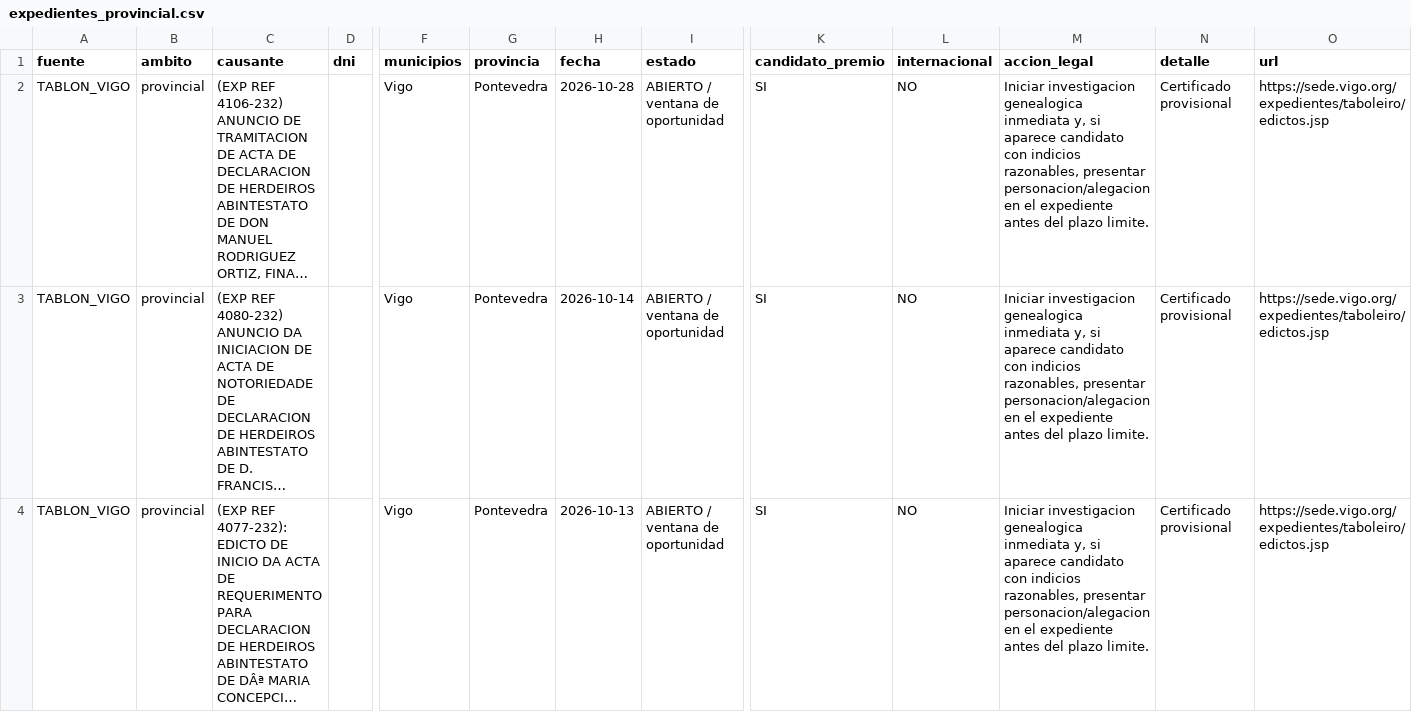
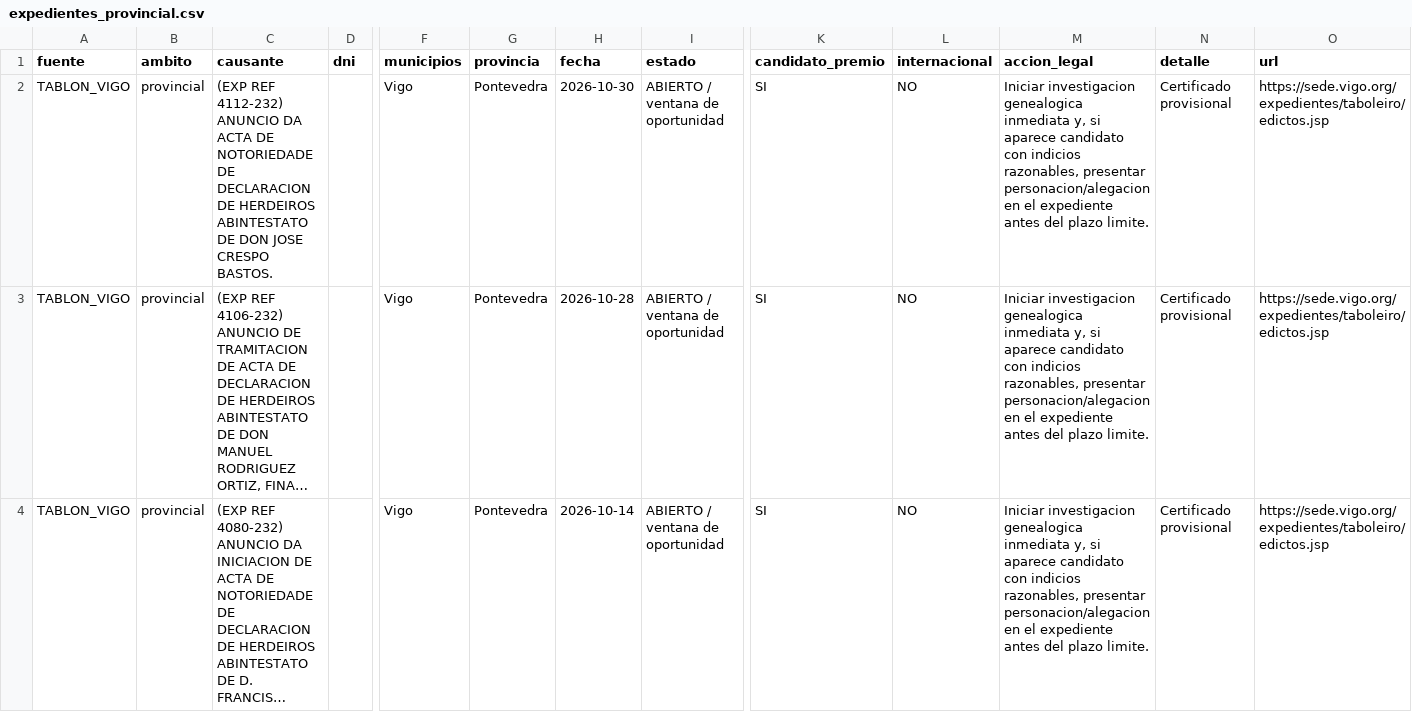
Before and after one commit to colabohera-bit/monitor-herencias-galicia, a CSV file: expedientes_provincial.csv, drawn as a sheet; only a part is shown, gaps mark what is left out; the shorter side is filled out with more unchanged rows; long unchanged cells end in …; rows hold the shown columns only; the diff names each change by its address in the sheet, - before the commit and + after, or states it on an @@ line.

```diff
--- a/expedientes_provincial.csv
+++ b/expedientes_provincial.csv
+row 2: TABLON_VIGO | provincial | (EXP REF 4112-232) ANUNCIO DA ACTA DE NOTORIEDADE DE DECLARACION DE HERDEIROS ABINTESTATO DE DON JOSE CRESPO BASTOS. |  | Vigo | Pontevedra | 2026-10-30 | ABIERTO / ventana de oportunidad | SI | NO | Iniciar investigacion genealogica inmediata y, si aparece candidato con indicios razonables, presentar personacion/alegacion en el expediente antes del plazo limite. | Certificado provisional | https://sede.vigo.org/expedientes/taboleiro/edictos.jsp
```
Also changed, not shown: expedientes_nacional.csv, 1 other file.
